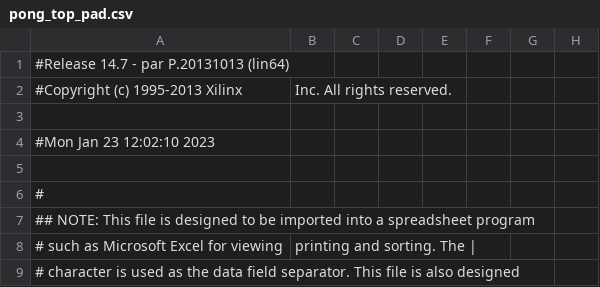
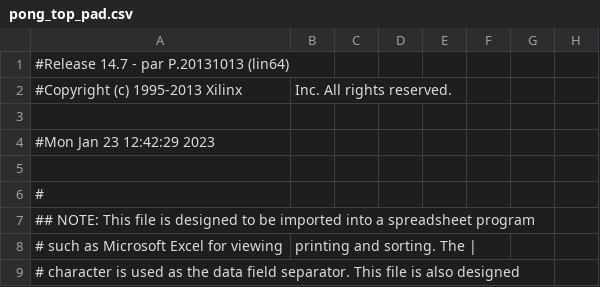
Before and after one commit to ekrov/SpaceInvaders, a CSV file: pong_top_pad.csv, drawn as a sheet; only a part is shown; the diff covers the shown part only; the diff names each change by its address in the sheet, - before the commit and + after, or states it on an @@ line.

```diff
--- a/pong_top_pad.csv
+++ b/pong_top_pad.csv
-A4: #Mon Jan 23 12:02:10 2023
+A4: #Mon Jan 23 12:42:29 2023
```
Also changed, not shown: 39 edited cells elsewhere in this file, 52 other files.
